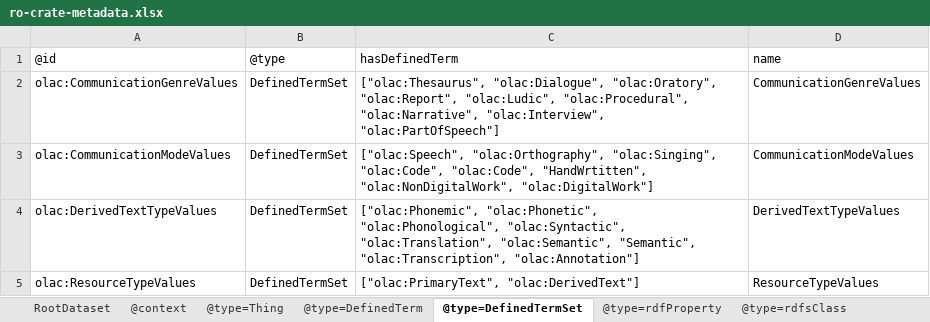
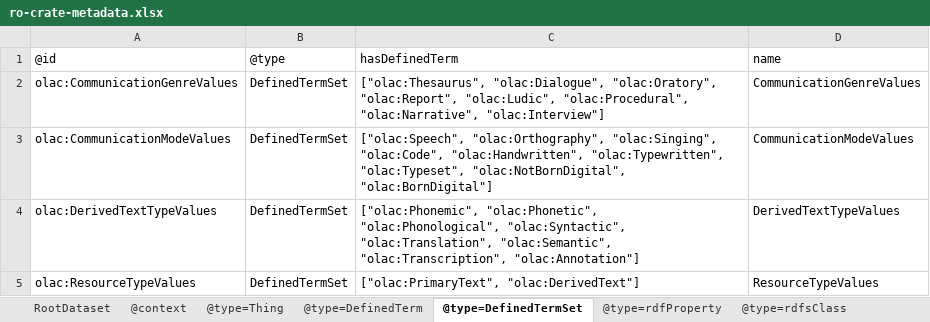
Before and after one commit to Language-Research-Technology/language-data-commons-vocabs, an Excel workbook: ontology/ro-crate-metadata.xlsx, sheet @type=DefinedTermSet, drawn as a sheet; values as stored, in another font and other column widths than the file's, no borders; the diff names each change by its address in the sheet, - before the commit and + after, or states it on an @@ line.

Commit message:
Cleaned up terms, added some for PARADISEC

```diff
--- a/ontology/ro-crate-metadata.xlsx (sheet @type=DefinedTermSet)
+++ b/ontology/ro-crate-metadata.xlsx (sheet @type=DefinedTermSet)
-C2: …"olac:Procedural", "olac:Narrative", "olac:Interview", "olac:PartOfSpeech"]
+C2: …"olac:Procedural", "olac:Narrative", "olac:Interview"]
-C3: …"olac:Singing", "olac:Code", "olac:Code", "HandWrtitten", "olac:NonDigitalWork", "olac:DigitalWork"]
+C3: …"olac:Singing", "olac:Code", "olac:Handwritten", "olac:Typewritten", "olac:Typeset", "olac:NotBornDigital", "olac:BornDigital"]
-C4: …"olac:Translation", "olac:Semantic", "Semantic", "olac:Transcription", "olac:Annotation"]
+C4: …"olac:Translation", "olac:Semantic", "olac:Transcription", "olac:Annotation"]
```
Also changed, not shown: sheet @type=DefinedTerm, sheet @type=rdfProperty, sheet @type=rdfsClass, 2 other files.
